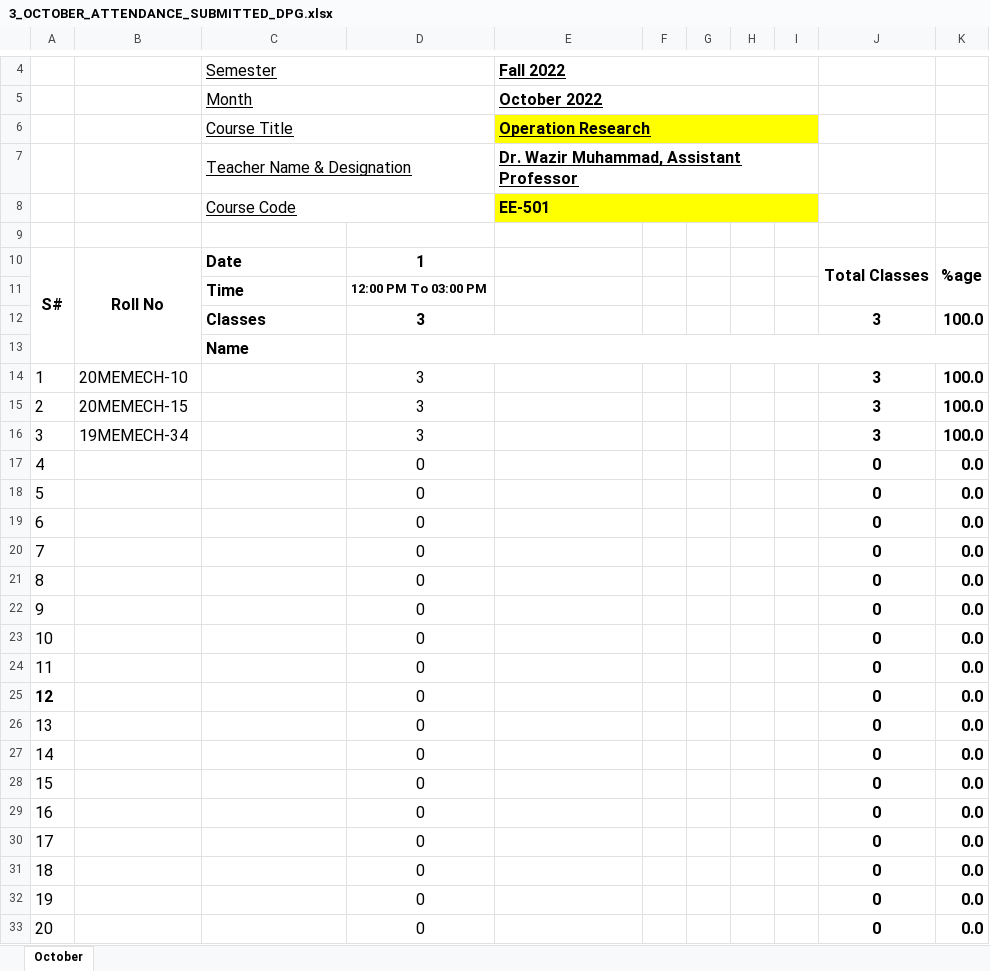
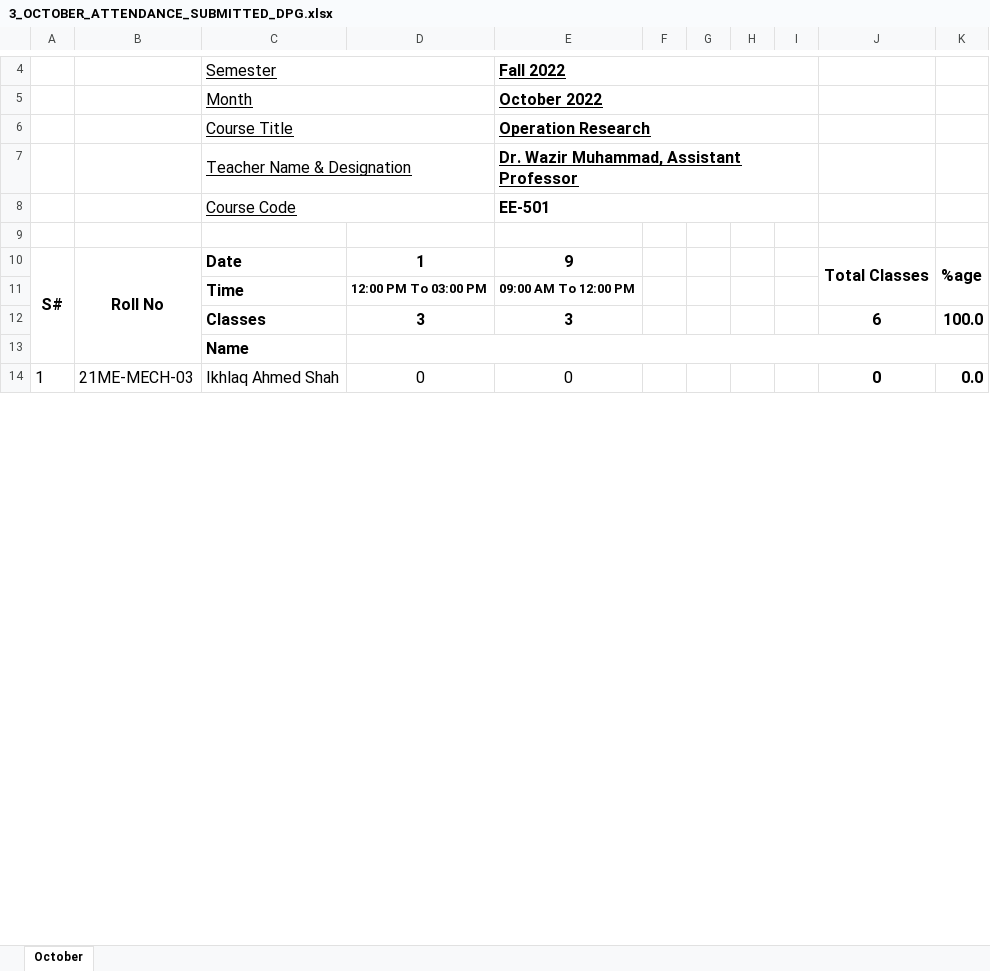
Before and after one commit to niazwazir/Operational-Research, an Excel workbook: Operational-Research_Fall_2022/3_OCTOBER_ATTENDANCE_SUBMITTED_DPG.xlsx, sheet October, drawn as a sheet; only a part is shown, gaps mark what is left out; values as stored, in another font and other column widths than the file's, no borders; charts and pictures not drawn; removed rows and columns are numbered as before the commit, all else as after; the diff covers the shown part only; the diff names each change by its address in the sheet, - before the commit and + after, or states it on an @@ line.

Commit message:
Add files via upload

```diff
--- a/Operational-Research_Fall_2022/3_OCTOBER_ATTENDANCE_SUBMITTED_DPG.xlsx (sheet October)
+++ b/Operational-Research_Fall_2022/3_OCTOBER_ATTENDANCE_SUBMITTED_DPG.xlsx (sheet October)
-E6:I6 fill: #FFFF00
+E6:I6 fill: none
-E8:I8 fill: #FFFF00
+E8:I8 fill: none
-E10: (empty)
+E10: 9
-E11: (empty)
+E11: 09:00 AM To 12:00 PM
-E12: (empty)
+E12: 3
-J12: 3
+J12: 6
-row 14: 1 | 20MEMECH-10 |  | 3 |  |  |  |  |  | 3 | 100.0
-row 15: 2 | 20MEMECH-15 |  | 3 |  |  |  |  |  | 3 | 100.0
-row 16: 3 | 19MEMECH-34 |  | 3 |  |  |  |  |  | 3 | 100.0
@@ column A renumbered in row 14 @@
-B14: (empty)
+B14: 21ME-MECH-03
-C14: (empty)
+C14: Ikhlaq Ahmed Shah
-E14: (empty)
+E14: 0
-row 18: 5 |  |  | 0 |  |  |  |  |  | 0 | 0.0
-row 19: 6 |  |  | 0 |  |  |  |  |  | 0 | 0.0
-row 20: 7 |  |  | 0 |  |  |  |  |  | 0 | 0.0
-row 21: 8 |  |  | 0 |  |  |  |  |  | 0 | 0.0
-row 22: 9 |  |  | 0 |  |  |  |  |  | 0 | 0.0
-row 23: 10 |  |  | 0 |  |  |  |  |  | 0 | 0.0
-row 24: 11 |  |  | 0 |  |  |  |  |  | 0 | 0.0
-row 25: 12 |  |  | 0 |  |  |  |  |  | 0 | 0.0
-row 26: 13 |  |  | 0 |  |  |  |  |  | 0 | 0.0
-row 27: 14 |  |  | 0 |  |  |  |  |  | 0 | 0.0
-row 28: 15 |  |  | 0 |  |  |  |  |  | 0 | 0.0
-row 29: 16 |  |  | 0 |  |  |  |  |  | 0 | 0.0
-row 30: 17 |  |  | 0 |  |  |  |  |  | 0 | 0.0
-row 31: 18 |  |  | 0 |  |  |  |  |  | 0 | 0.0
-row 32: 19 |  |  | 0 |  |  |  |  |  | 0 | 0.0
-row 33: 20 |  |  | 0 |  |  |  |  |  | 0 | 0.0
```
Also changed, not shown: 12 added rows and 9 removed rows elsewhere in this sheet, formulas that keep their value.
